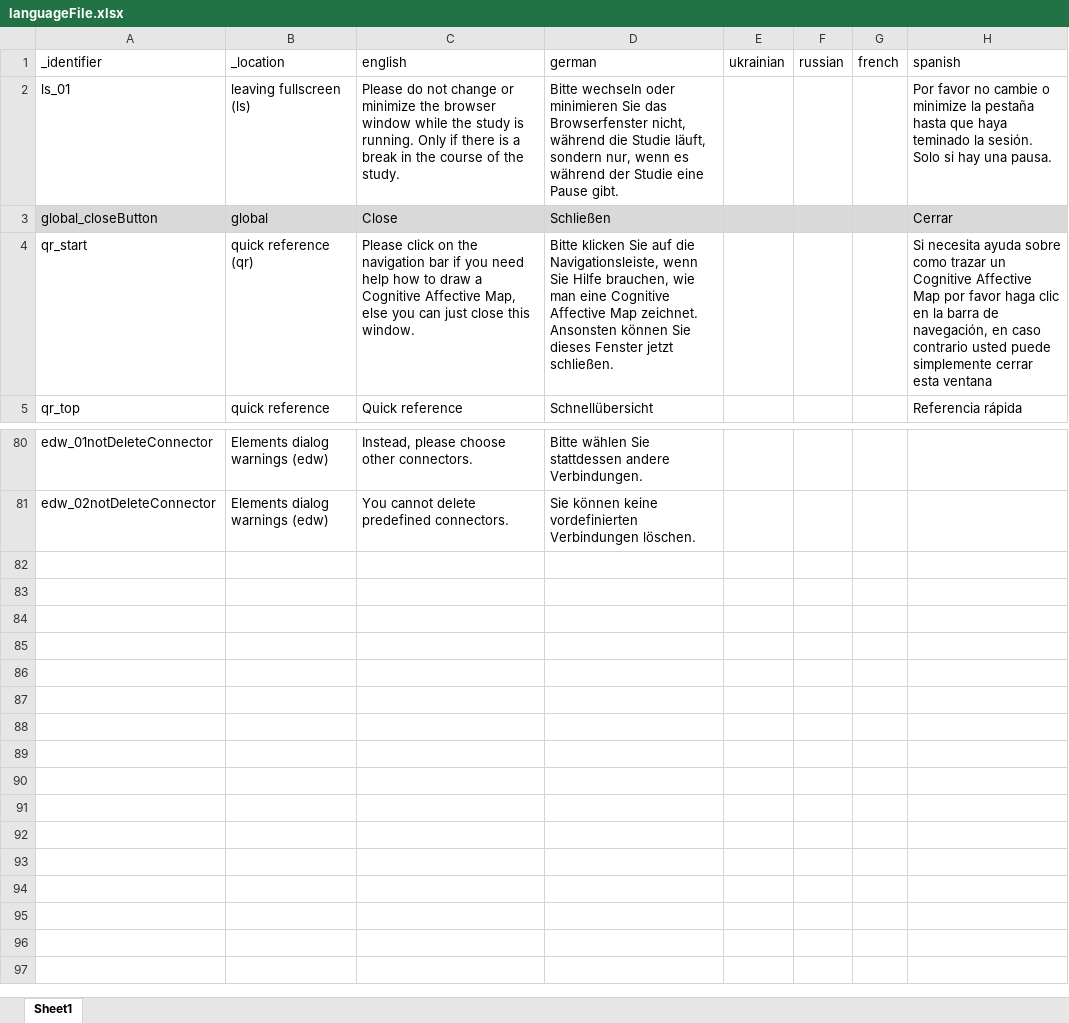
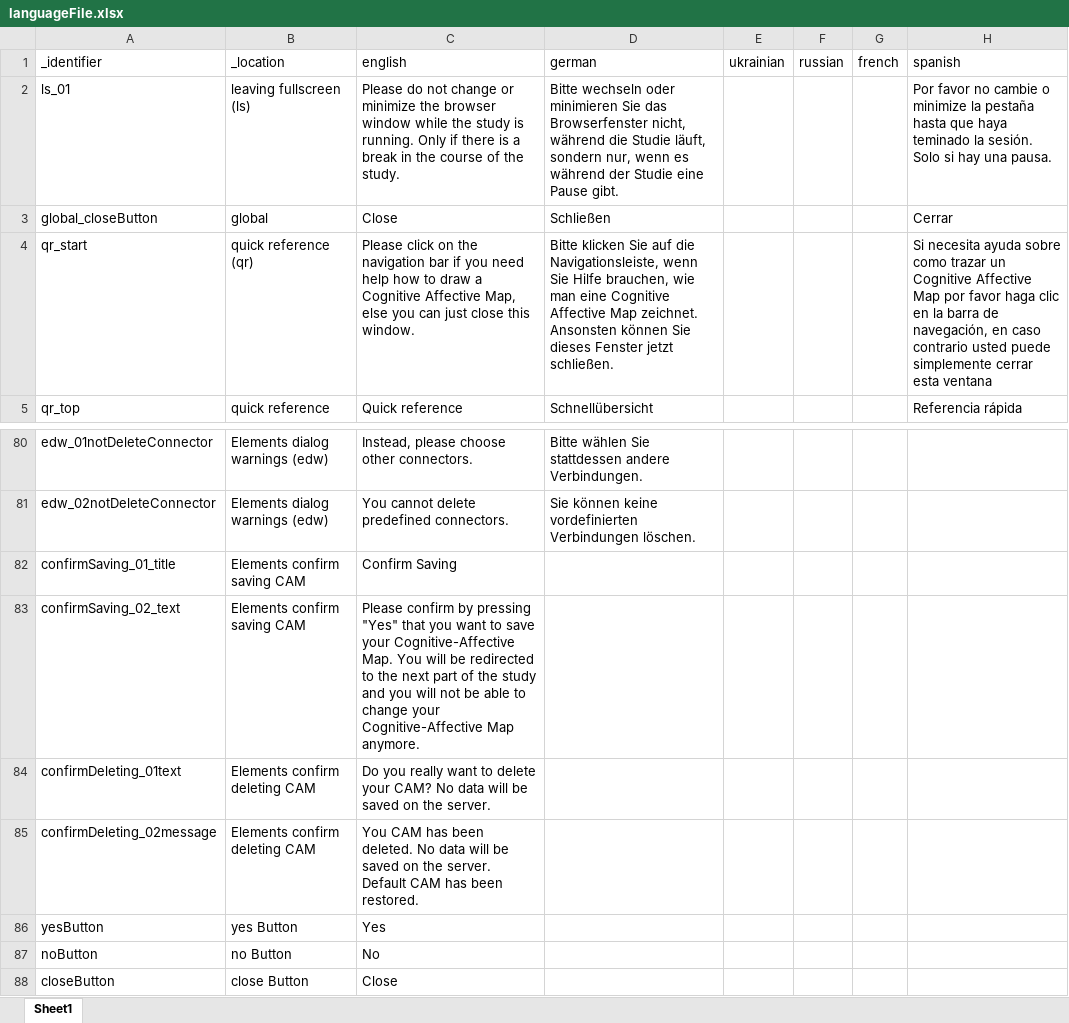
Before and after one commit to CAMgalaxy/CAMgalaxy.github.io, an Excel workbook: config/languageFile.xlsx, sheet Sheet1, drawn as a sheet; only a part is shown, gaps mark what is left out; values as stored, in another font and other column widths than the file's, no borders; the diff names each change by its address in the sheet, - before the commit and + after, or states it on an @@ line.

```diff
--- a/config/languageFile.xlsx (sheet Sheet1)
+++ b/config/languageFile.xlsx (sheet Sheet1)
-A3:H3 fill: #D9D9D9
+A3:H3 fill: none
+row 82: confirmSaving_01_title | Elements confirm saving CAM | Confirm Saving
+row 83: confirmSaving_02_text | Elements confirm saving CAM | Please confirm by pressing "Yes" that you want to save your Cognitive-Affective Map. You will be redirected to the next part of the study and you will not be able to change your Cognitive-Affective Map anymore.
+row 84: confirmDeleting_01text | Elements confirm deleting CAM | Do you really want to delete your CAM? No data will be saved on the server.
+row 85: confirmDeleting_02message | Elements confirm deleting CAM | You CAM has been deleted. No data will be saved on the server. Default CAM has been restored.
+row 86: yesButton | yes Button | Yes
+row 87: noButton | no Button | No
+row 88: closeButton | close Button | Close
```
Also changed, not shown: 8 other files.
